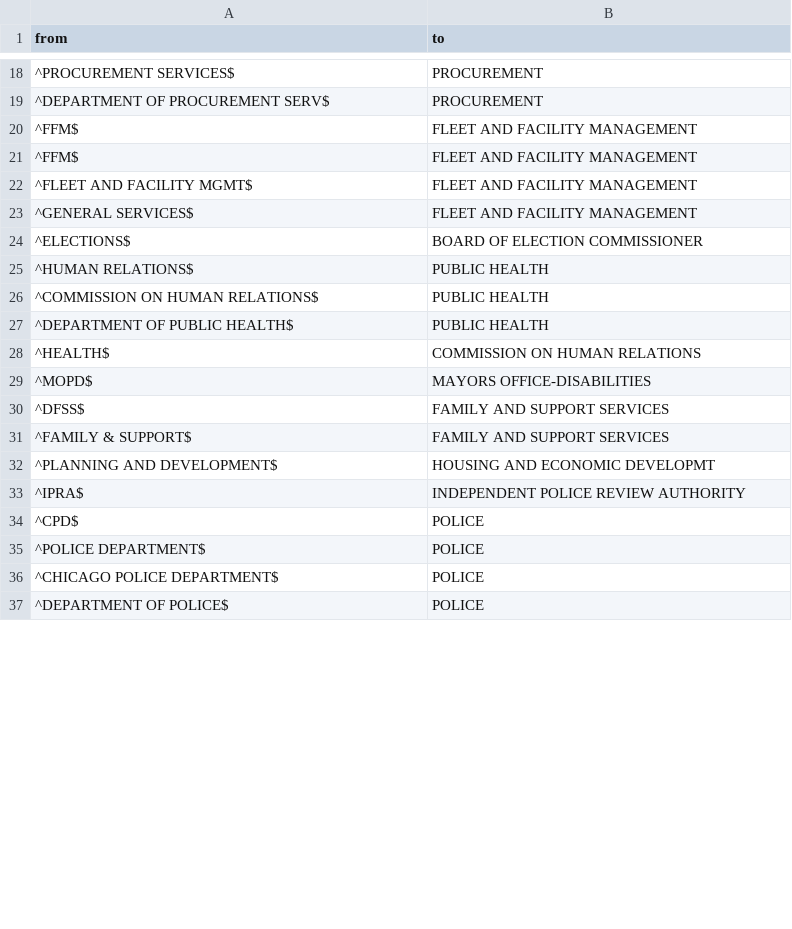
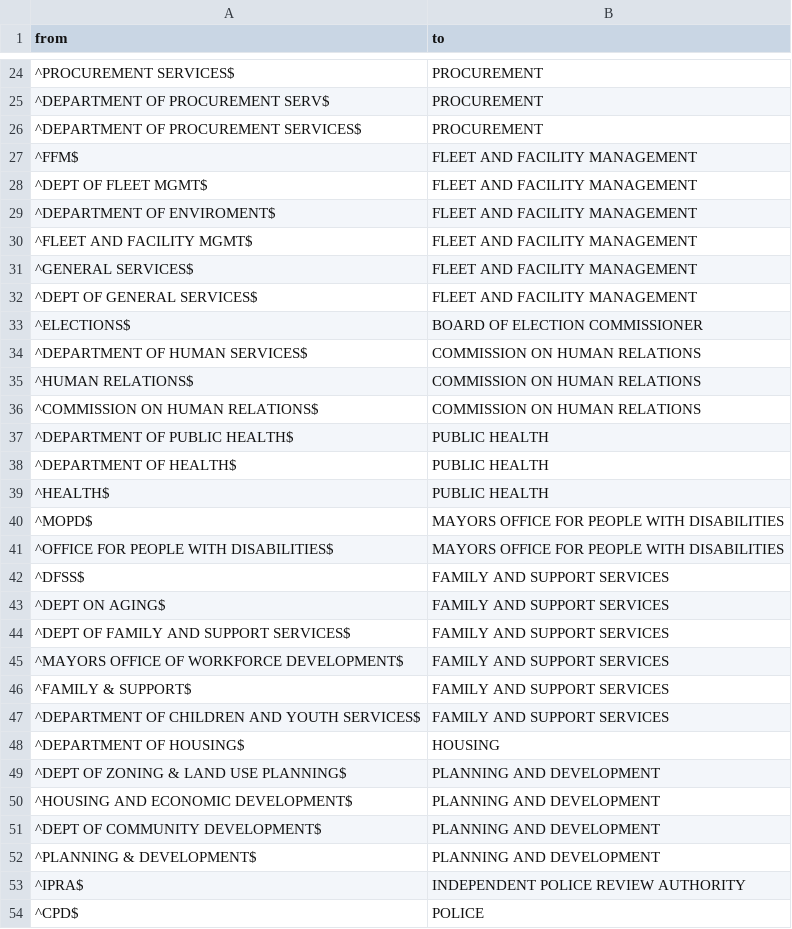
Before and after one commit to forgotyourpassword/chicago_budget_analysis, a CSV file: input/mapping/Department Mapping Table.csv, drawn as a sheet; only a part is shown, gaps mark what is left out; the shorter side is filled out with more unchanged rows; the diff covers the shown part only.

```diff
--- a/input/mapping/Department Mapping Table.csv
+++ b/input/mapping/Department Mapping Table.csv
@@ -19,15 +25,29 @@ from,to
 "^DEPARTMENT OF PROCUREMENT SERV$","PROCUREMENT"
+"^DEPARTMENT OF PROCUREMENT SERVICES$","PROCUREMENT"
 "^FFM$","FLEET AND FACILITY MANAGEMENT"
-"^FFM$","FLEET AND FACILITY MANAGEMENT"
+"^DEPT OF FLEET MGMT$","FLEET AND FACILITY MANAGEMENT"
+"^DEPARTMENT OF ENVIROMENT$","FLEET AND FACILITY MANAGEMENT"
 "^FLEET AND FACILITY MGMT$","FLEET AND FACILITY MANAGEMENT"
 "^GENERAL SERVICES$","FLEET AND FACILITY MANAGEMENT"
+"^DEPT OF GENERAL SERVICES$","FLEET AND FACILITY MANAGEMENT"
 "^ELECTIONS$","BOARD OF ELECTION COMMISSIONER"
-"^HUMAN RELATIONS$","PUBLIC HEALTH"
-"^COMMISSION ON HUMAN RELATIONS$","PUBLIC HEALTH"
+"^DEPARTMENT OF HUMAN SERVICES$","COMMISSION ON HUMAN RELATIONS"
+"^HUMAN RELATIONS$","COMMISSION ON HUMAN RELATIONS"
+"^COMMISSION ON HUMAN RELATIONS$","COMMISSION ON HUMAN RELATIONS"
 "^DEPARTMENT OF PUBLIC HEALTH$","PUBLIC HEALTH"
-"^HEALTH$","COMMISSION ON HUMAN RELATIONS"
-"^MOPD$","MAYORS OFFICE-DISABILITIES"
+"^DEPARTMENT OF HEALTH$","PUBLIC HEALTH"
+"^HEALTH$","PUBLIC HEALTH"
+"^MOPD$","MAYORS OFFICE FOR PEOPLE WITH DISABILITIES"
+"^OFFICE FOR PEOPLE WITH DISABILITIES$","MAYORS OFFICE FOR PEOPLE WITH DISABILITIES"
 "^DFSS$","FAMILY AND SUPPORT SERVICES"
+"^DEPT ON AGING$","FAMILY AND SUPPORT SERVICES"
+"^DEPT OF FAMILY AND SUPPORT SERVICES$","FAMILY AND SUPPORT SERVICES"
+"^MAYORS OFFICE OF WORKFORCE DEVELOPMENT$","FAMILY AND SUPPORT SERVICES"
 "^FAMILY & SUPPORT$","FAMILY AND SUPPORT SERVICES"
-"^PLANNING AND DEVELOPMENT$","HOUSING AND ECONOMIC DEVELOPMT"
+"^DEPARTMENT OF CHILDREN AND YOUTH SERVICES$","FAMILY AND SUPPORT SERVICES"
+"^DEPARTMENT OF HOUSING$","HOUSING"
+"^DEPT OF ZONING & LAND USE PLANNING$","PLANNING AND DEVELOPMENT"
+"^HOUSING AND ECONOMIC DEVELOPMENT$","PLANNING AND DEVELOPMENT"
+"^DEPT OF COMMUNITY DEVELOPMENT$","PLANNING AND DEVELOPMENT"
+"^PLANNING & DEVELOPMENT$","PLANNING AND DEVELOPMENT"
 "^IPRA$","INDEPENDENT POLICE REVIEW AUTHORITY"
```
Also changed, not shown: 22 added rows, 2 removed rows and 8 edited cells elsewhere in this file, 4 other files.
